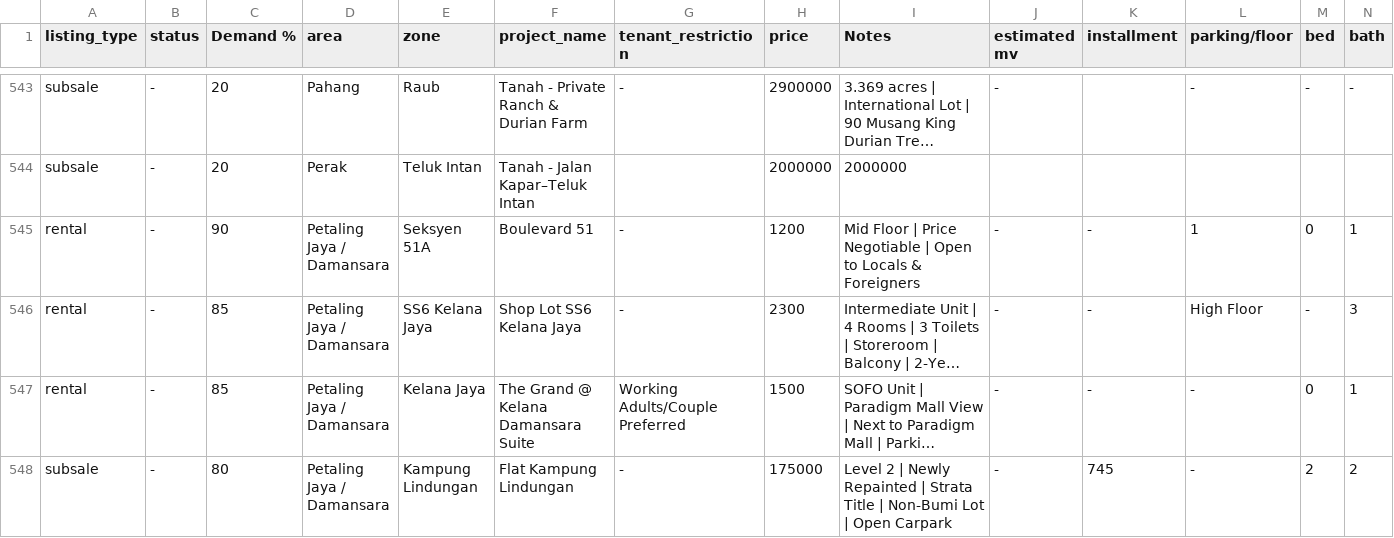
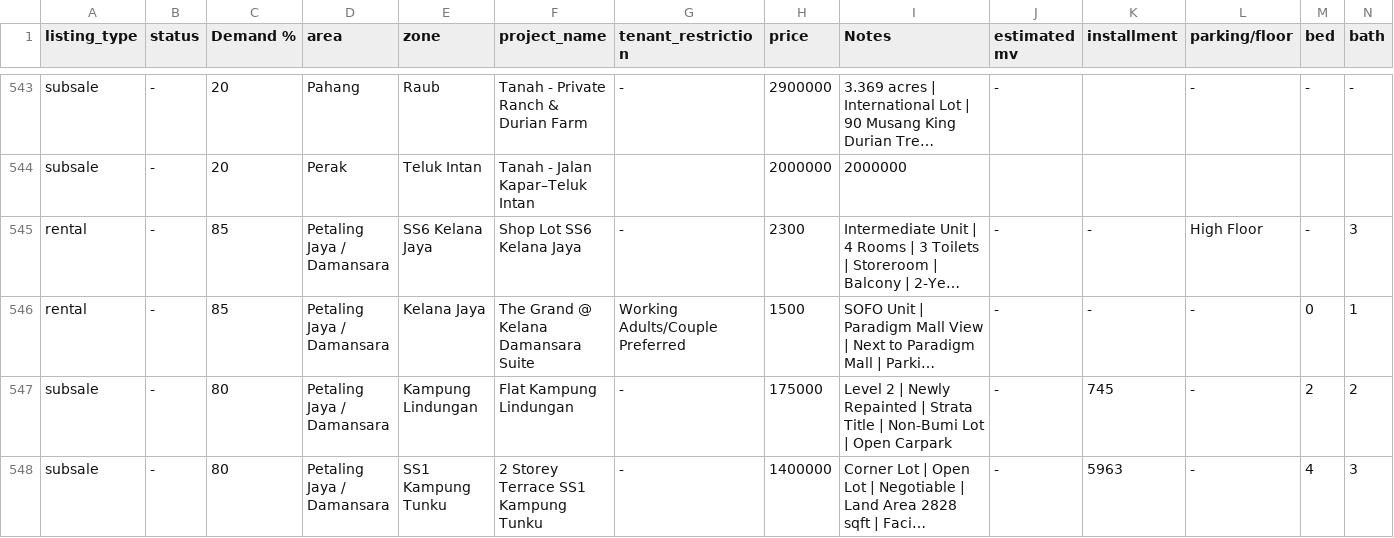
Before and after one commit to mahandanz/haniproperties, a CSV file: listings.csv, drawn as a sheet; only a part is shown, gaps mark what is left out; the shorter side is filled out with more unchanged rows; long unchanged cells end in …; rows hold the shown columns only; the diff names each change by its address in the sheet, - before the commit and + after, or states it on an @@ line.

```diff
--- a/listings.csv
+++ b/listings.csv
-row 545: rental | - | 90 | Petaling Jaya / Damansara | Seksyen 51A | Boulevard 51 | - | 1200 | Mid Floor | Price Negotiable | Open to Locals & Foreigners | - | - | 1 | 0 | 1
```
Also changed, not shown: 2 other files.
